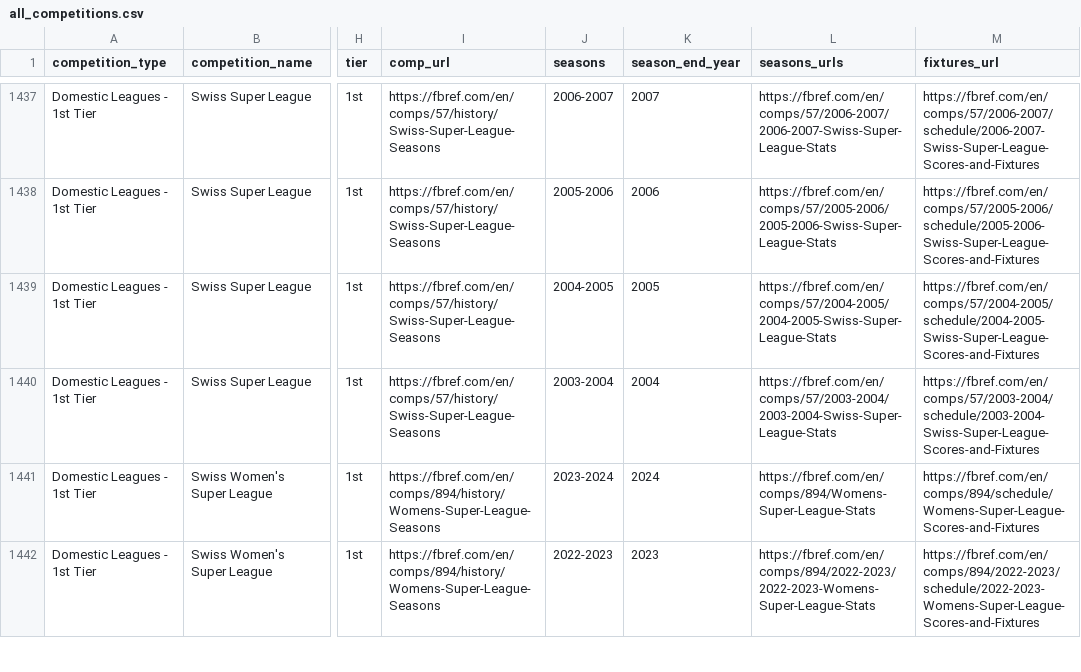
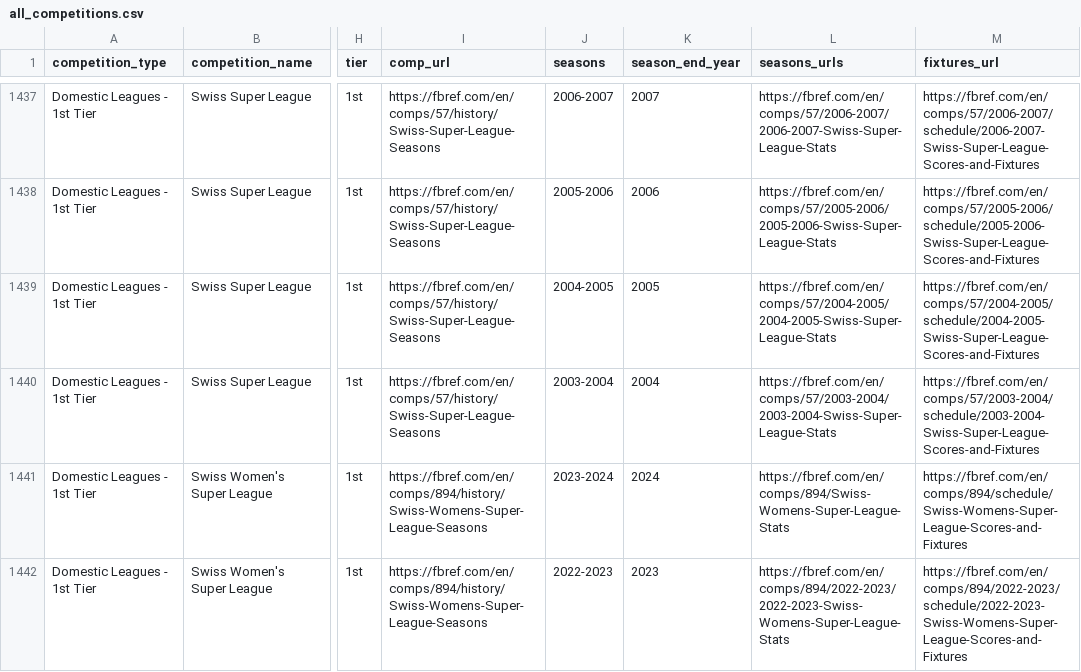
Before and after one commit to JaseZiv/worldfootballR_data, a CSV file: raw-data/all_leages_and_cups/all_competitions.csv, drawn as a sheet; only a part is shown, gaps mark what is left out; the diff covers the shown part only; the diff names each change by its address in the sheet, - before the commit and + after, or states it on an @@ line.

```diff
--- a/raw-data/all_leages_and_cups/all_competitions.csv
+++ b/raw-data/all_leages_and_cups/all_competitions.csv
-I1441:I1442 (comp_url): https://fbref.com/en/comps/894/history/Womens-Super-League-Seasons
+I1441:I1442 (comp_url): https://fbref.com/en/comps/894/history/Swiss-Womens-Super-League-Seasons
-L1441 (seasons_urls): https://fbref.com/en/comps/894/Womens-Super-League-Stats
+L1441 (seasons_urls): https://fbref.com/en/comps/894/Swiss-Womens-Super-League-Stats
-M1441 (fixtures_url): https://fbref.com/en/comps/894/schedule/Womens-Super-League-Scores-and-Fixtures
+M1441 (fixtures_url): https://fbref.com/en/comps/894/schedule/Swiss-Womens-Super-League-Scores-and-Fixtures
-L1442 (seasons_urls): https://fbref.com/en/comps/894/2022-2023/2022-2023-Womens-Super-League-Stats
+L1442 (seasons_urls): https://fbref.com/en/comps/894/2022-2023/2022-2023-Swiss-Womens-Super-League-Stats
-M1442 (fixtures_url): https://fbref.com/en/comps/894/2022-2023/schedule/2022-2023-Womens-Super-League-Scores-and-Fixtures
+M1442 (fixtures_url): https://fbref.com/en/comps/894/2022-2023/schedule/2022-2023-Swiss-Womens-Super-League-Scores-and-Fixtures
```
Also changed, not shown: 78 edited cells elsewhere in this file, raw-data/transfermarkt_leagues/main_comp_seasons.csv.
